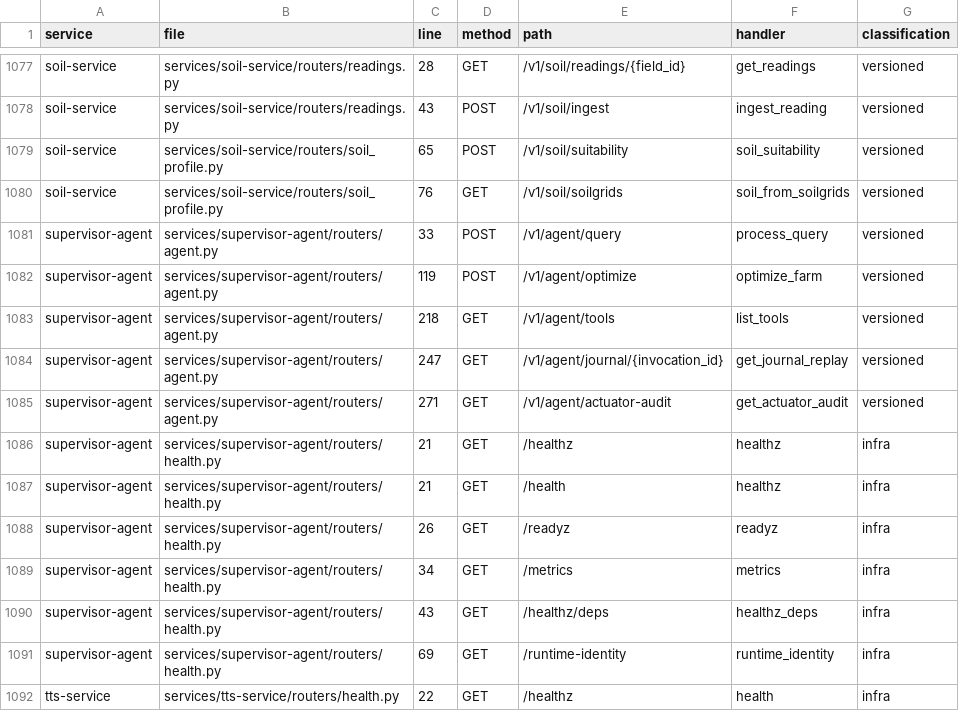
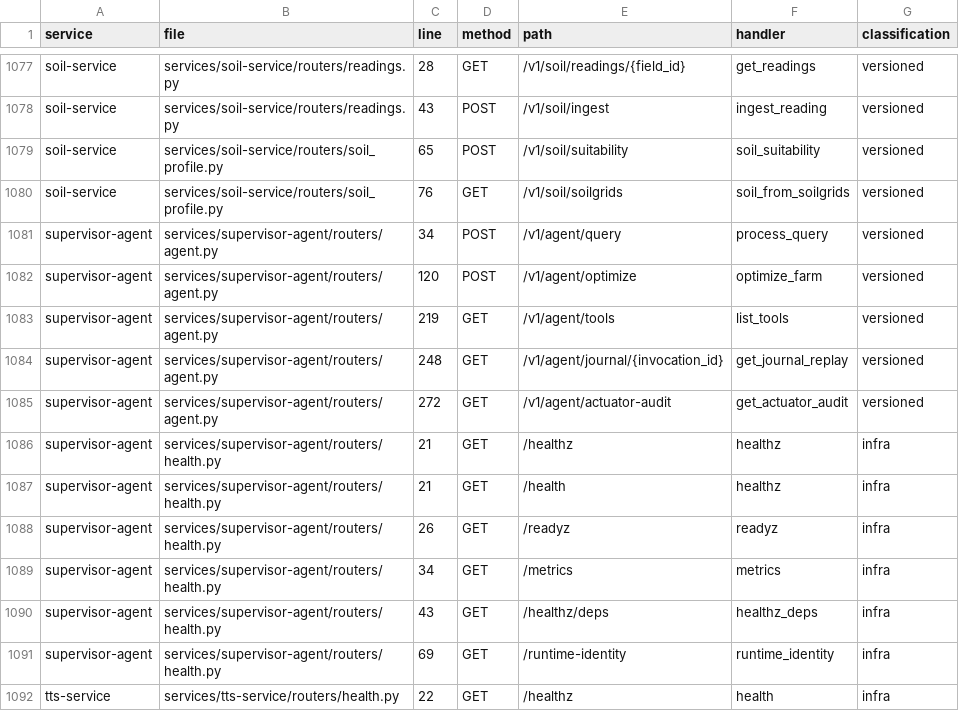
Before and after one commit to kafaat/ai_platform_complete_v2.0.0_enhanced, a CSV file: api_versioning_inventory.csv, drawn as a sheet; only a part is shown, gaps mark what is left out.

```diff
--- a/api_versioning_inventory.csv
+++ b/api_versioning_inventory.csv
@@ -1080,7 +1080,7 @@ soil-service,services/soil-service/routers/soil_profile.py,65,POST,/v1/soil/suit
 soil-service,services/soil-service/routers/soil_profile.py,76,GET,/v1/soil/soilgrids,soil_from_soilgrids,versioned
-supervisor-agent,services/supervisor-agent/routers/agent.py,33,POST,/v1/agent/query,process_query,versioned
-supervisor-agent,services/supervisor-agent/routers/agent.py,119,POST,/v1/agent/optimize,optimize_farm,versioned
-supervisor-agent,services/supervisor-agent/routers/agent.py,218,GET,/v1/agent/tools,list_tools,versioned
-supervisor-agent,services/supervisor-agent/routers/agent.py,247,GET,/v1/agent/journal/{invocation_id},get_journal_replay,versioned
-supervisor-agent,services/supervisor-agent/routers/agent.py,271,GET,/v1/agent/actuator-audit,get_actuator_audit,versioned
+supervisor-agent,services/supervisor-agent/routers/agent.py,34,POST,/v1/agent/query,process_query,versioned
+supervisor-agent,services/supervisor-agent/routers/agent.py,120,POST,/v1/agent/optimize,optimize_farm,versioned
+supervisor-agent,services/supervisor-agent/routers/agent.py,219,GET,/v1/agent/tools,list_tools,versioned
+supervisor-agent,services/supervisor-agent/routers/agent.py,248,GET,/v1/agent/journal/{invocation_id},get_journal_replay,versioned
+supervisor-agent,services/supervisor-agent/routers/agent.py,272,GET,/v1/agent/actuator-audit,get_actuator_audit,versioned
 supervisor-agent,services/supervisor-agent/routers/health.py,21,GET,/healthz,healthz,infra
```
Also changed, not shown: capabilities/generated/capability_link_candidates.csv, decision-lineage/generated/decision_lineage_nodes.csv, 40 other files.
